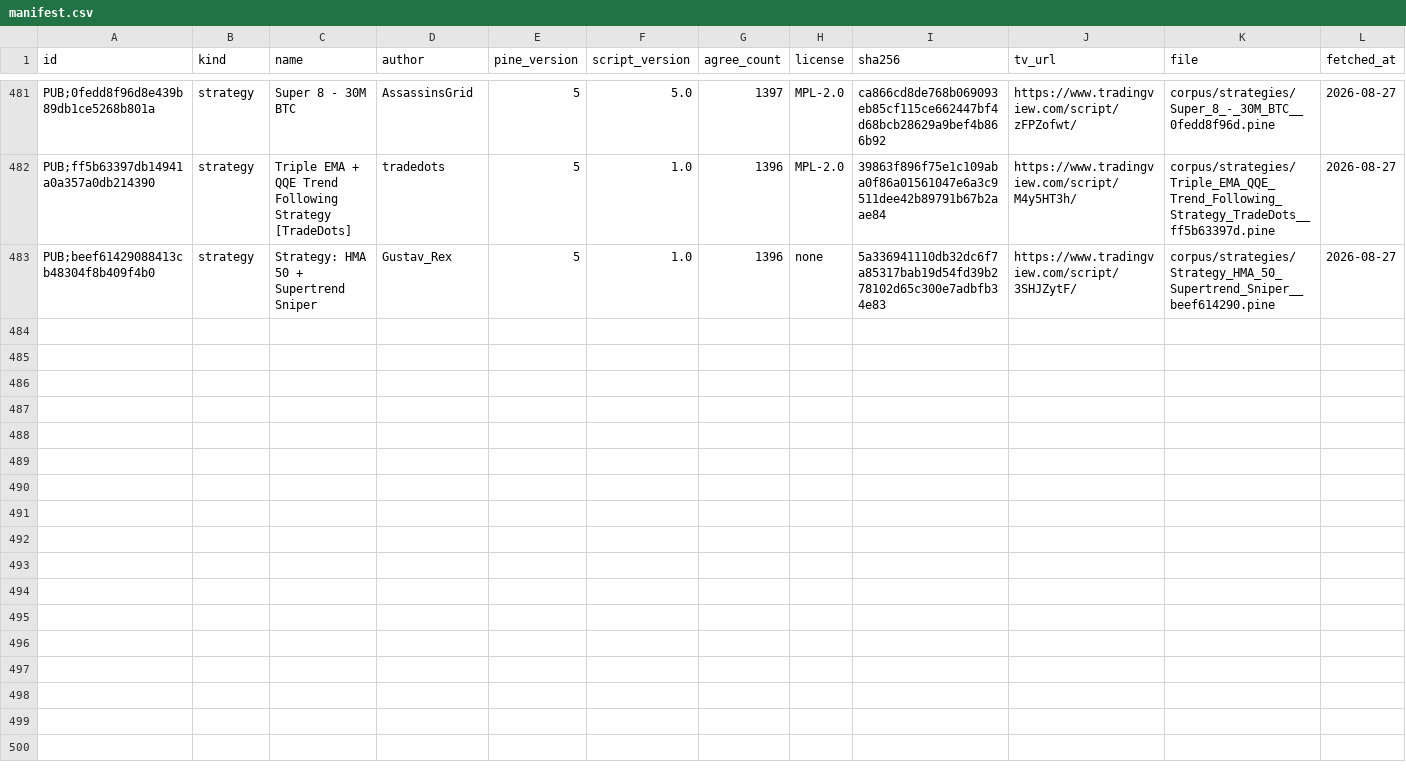
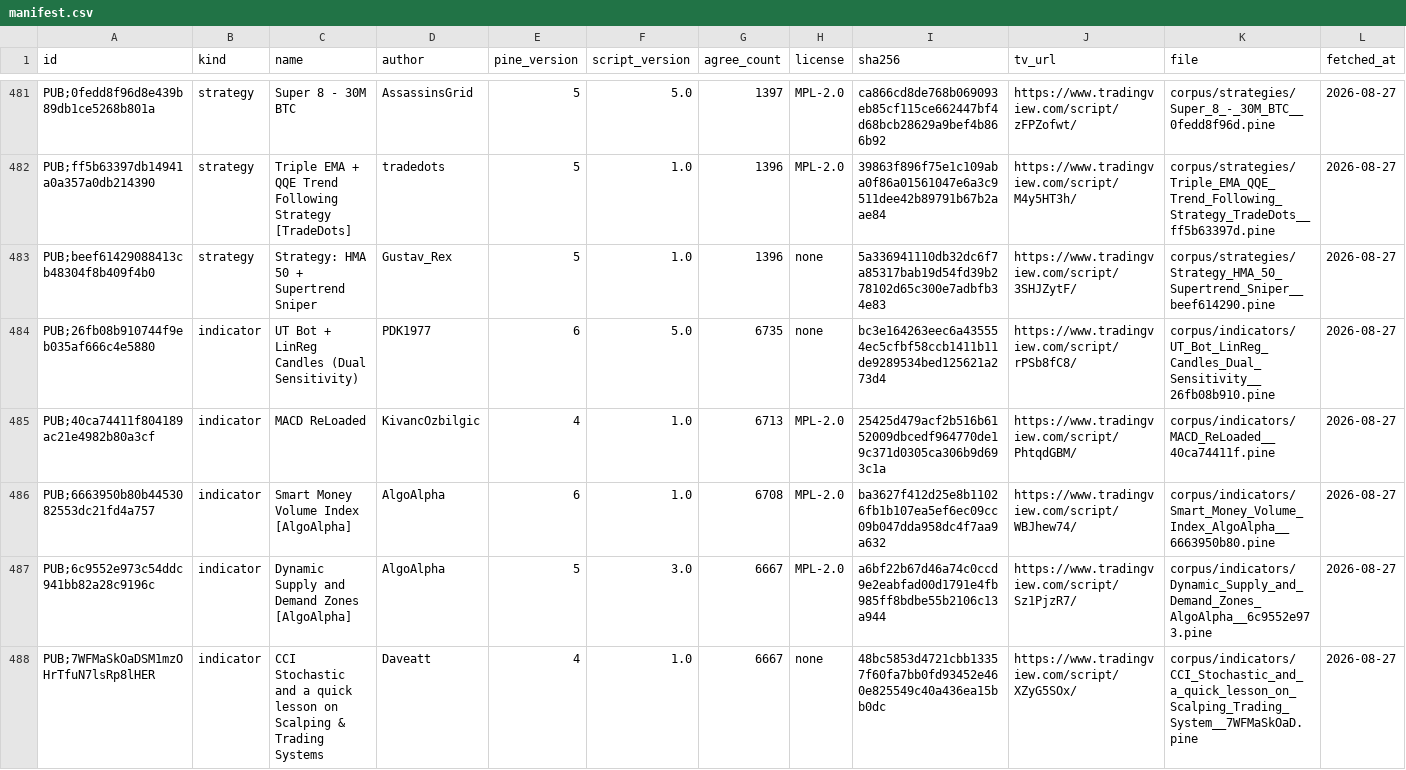
Before and after one commit to PyneSys/pyne-in-the-wild, a CSV file: corpus/manifest.csv, drawn as a sheet; only a part is shown, gaps mark what is left out; rows hold the shown columns only; the diff covers the shown part only; the diff names each change by its address in the sheet, - before the commit and + after, or states it on an @@ line.

```diff
--- a/corpus/manifest.csv
+++ b/corpus/manifest.csv
+row 484: PUB;26fb08b910744f9eb035af666c4e5880 | indicator | UT Bot + LinReg Candles (Dual Sensitivity) | PDK1977 | 6 | 5.0 | 6735 | none | bc3e164263eec6a435554ec5cfbf58ccb1411b11de9289534bed125621a273d4 | https://www.tradingview.com/script/rPSb8fC8/ | corpus/indicators/UT_Bot_LinReg_Candles_Dual_Sensitivity__26fb08b910.pine | 2026-08-27
+row 485: PUB;40ca74411f804189ac21e4982b80a3cf | indicator | MACD ReLoaded | KivancOzbilgic | 4 | 1.0 | 6713 | MPL-2.0 | 25425d479acf2b516b6152009dbcedf964770de19c371d0305ca306b9d693c1a | https://www.tradingview.com/script/PhtqdGBM/ | corpus/indicators/MACD_ReLoaded__40ca74411f.pine | 2026-08-27
+row 486: PUB;6663950b80b4453082553dc21fd4a757 | indicator | Smart Money Volume Index [AlgoAlpha] | AlgoAlpha | 6 | 1.0 | 6708 | MPL-2.0 | ba3627f412d25e8b11026fb1b107ea5ef6ec09cc09b047dda958dc4f7aa9a632 | https://www.tradingview.com/script/WBJhew74/ | corpus/indicators/Smart_Money_Volume_Index_AlgoAlpha__6663950b80.pine | 2026-08-27
+row 487: PUB;6c9552e973c54ddc941bb82a28c9196c | indicator | Dynamic Supply and Demand Zones [AlgoAlpha] | AlgoAlpha | 5 | 3.0 | 6667 | MPL-2.0 | a6bf22b67d46a74c0ccd9e2eabfad00d1791e4fb985ff8bdbe55b2106c13a944 | https://www.tradingview.com/script/Sz1PjzR7/ | corpus/indicators/Dynamic_Supply_and_Demand_Zones_AlgoAlpha__6c9552e973.pine | 2026-08-27
+row 488: PUB;7WFMaSkOaDSM1mzOHrTfuN7lsRp8lHER | indicator | CCI Stochastic and a quick lesson on Scalping & Trading Systems | Daveatt | 4 | 1.0 | 6667 | none | 48bc5853d4721cbb13357f60fa7bb0fd93452e460e825549c40a436ea15bb0dc | https://www.tradingview.com/script/XZyG5SOx/ | corpus/indicators/CCI_Stochastic_and_a_quick_lesson_on_Scalping_Trading_System__7WFMaSkOaD.pine | 2026-08-27
```
Also changed, not shown: 5 added rows elsewhere in this file, corpus/libs/manifest.csv, results/results.csv, 22 other files.
